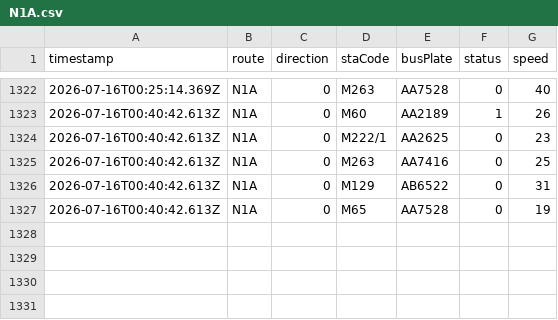
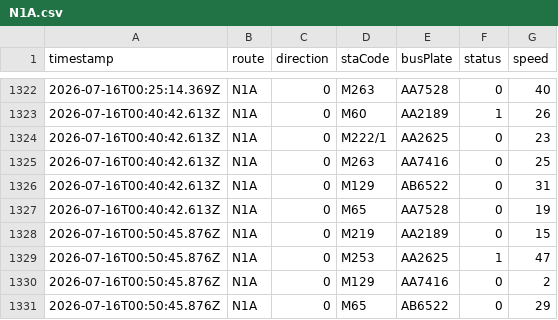
Before and after one commit to ChiHin-Lio/macau-gtfs-data, a CSV file: raw_logs/N1A.csv, drawn as a sheet; only a part is shown, gaps mark what is left out.

Commit message:
scraper: update N1A.csv via Cloudflare Worker

```diff
--- a/raw_logs/N1A.csv
+++ b/raw_logs/N1A.csv
@@ -1327 +1327,5 @@ timestamp,route,direction,staCode,busPlate,status,speed
 2026-07-16T00:40:42.613Z,N1A,0,M65,AA7528,0,19
+2026-07-16T00:50:45.876Z,N1A,0,M219,AA2189,0,15
+2026-07-16T00:50:45.876Z,N1A,0,M253,AA2625,1,47
+2026-07-16T00:50:45.876Z,N1A,0,M129,AA7416,0,2
+2026-07-16T00:50:45.876Z,N1A,0,M65,AB6522,0,29
```
